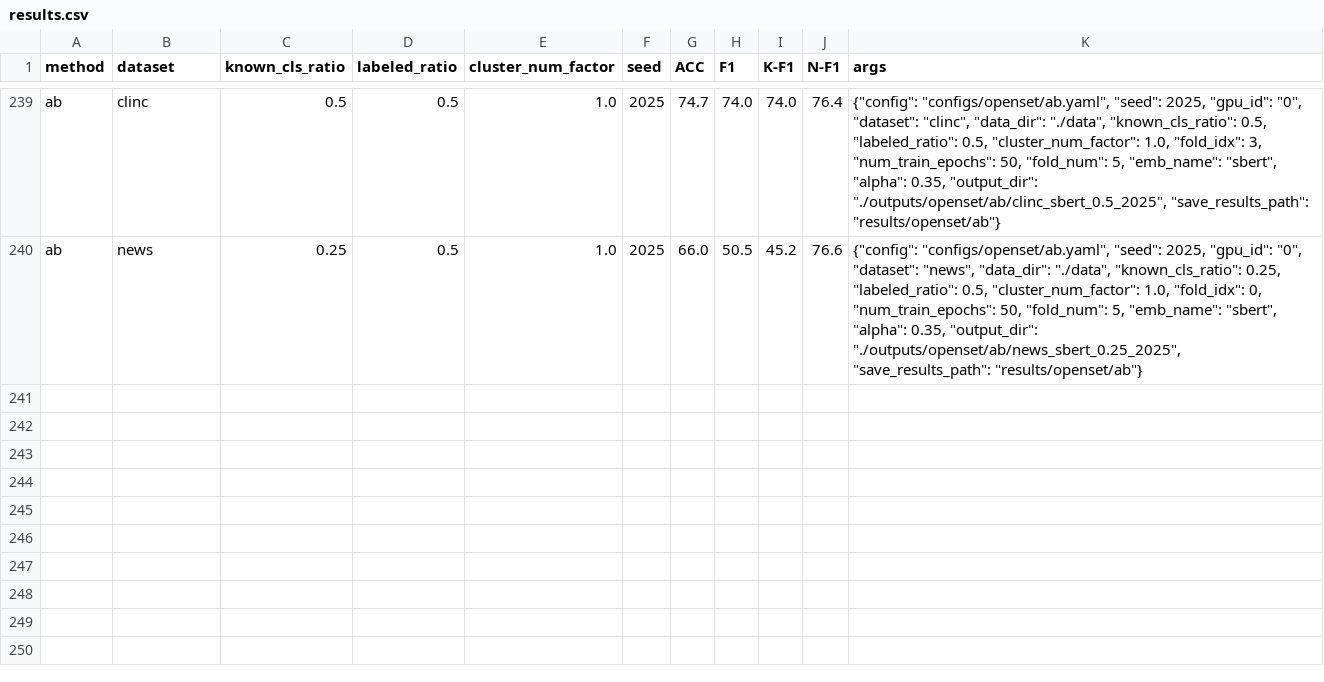
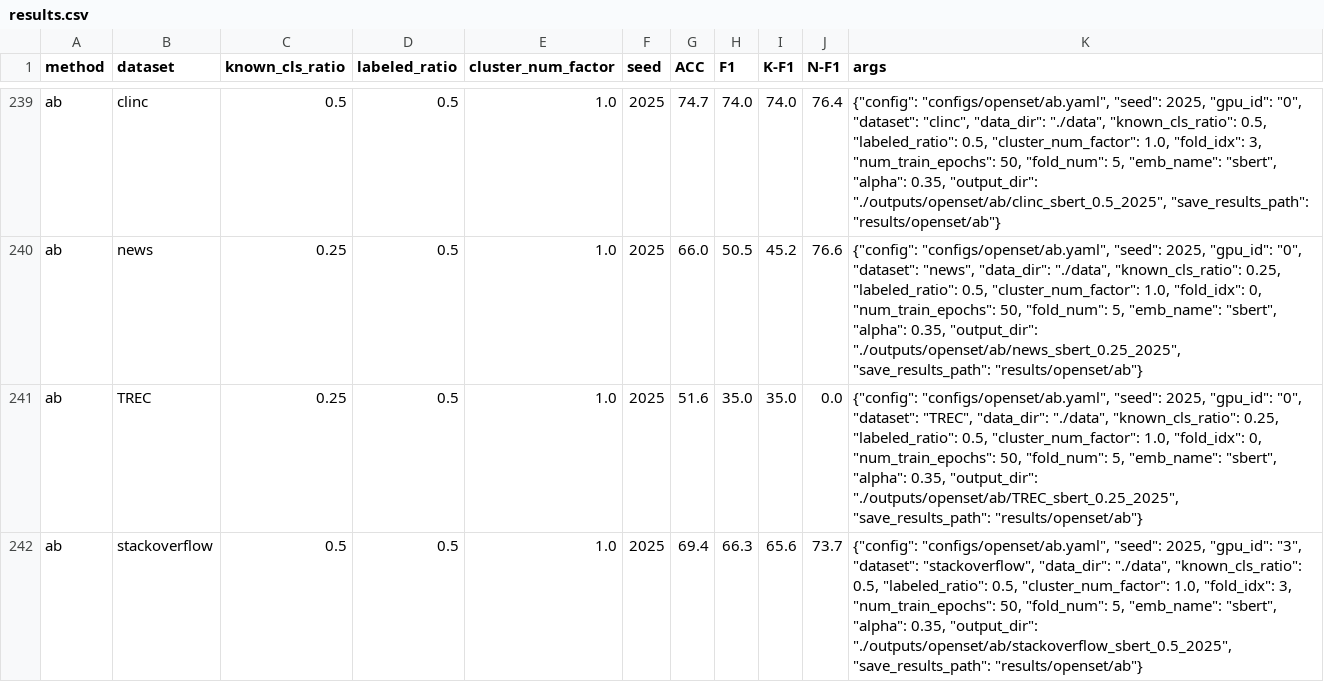
Before and after one commit to CNIC-DSL/BOLT, a CSV file: results/openset/ab/results.csv, drawn as a sheet; only a part is shown, gaps mark what is left out; the diff names each change by its address in the sheet, - before the commit and + after, or states it on an @@ line.

```diff
--- a/results/openset/ab/results.csv
+++ b/results/openset/ab/results.csv
+row 241: ab | TREC | 0.25 | 0.5 | 1.0 | 2025 | 51.6 | 35.0 | 35.0 | 0.0 | {"config": "configs/openset/ab.yaml", "seed": 2025, "gpu_id": "0", "dataset": "TREC", "data_dir": "./data", "known_cls_ratio": 0.25, "labeled_ratio": 0.5, "cluster_num_factor": 1.0, "fold_idx": 0, "num_train_epochs": 50, "fold_num": 5, "emb_name": "sbert", "alpha": 0.35, "output_dir": "./outputs/openset/ab/TREC_sbert_0.25_2025", "save_results_path": "results/openset/ab"}
+row 242: ab | stackoverflow | 0.5 | 0.5 | 1.0 | 2025 | 69.4 | 66.3 | 65.6 | 73.7 | {"config": "configs/openset/ab.yaml", "seed": 2025, "gpu_id": "3", "dataset": "stackoverflow", "data_dir": "./data", "known_cls_ratio": 0.5, "labeled_ratio": 0.5, "cluster_num_factor": 1.0, "fold_idx": 3, "num_train_epochs": 50, "fold_num": 5, "emb_name": "sbert", "alpha": 0.35, "output_dir": "./outputs/openset/ab/stackoverflow_sbert_0.5_2025", "save_results_path": "results/openset/ab"}
```
Also changed, not shown: results/gcd/dpn/results.csv, results/gcd/sdc/results.csv, 6 other files.
